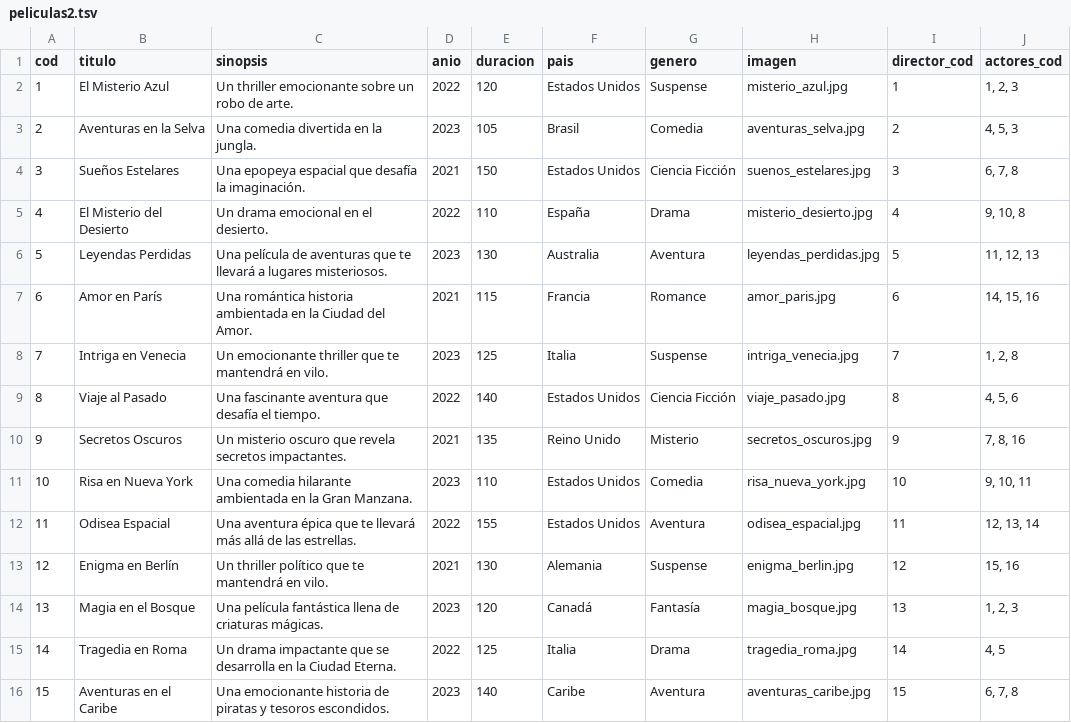
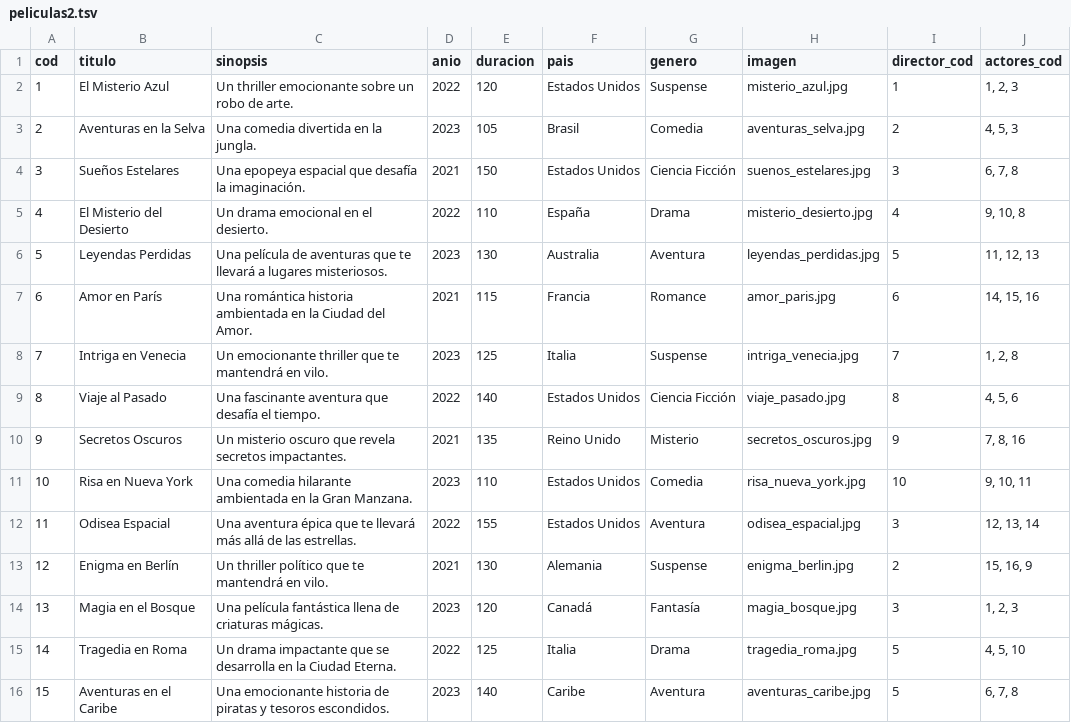
Before and after one commit to fsm00037/proyecto_final_IPO, a TSV file: BBDD/peliculas2.tsv, drawn as a sheet.

```diff
--- a/BBDD/peliculas2.tsv
+++ b/BBDD/peliculas2.tsv
@@ -11,6 +11,6 @@
 10	Risa en Nueva York	Una comedia hilarante ambientada en la Gran Manzana.	2023	110	Estados Unidos	Comedia	risa_nueva_york.jpg	10	9, 10, 11
-11	Odisea Espacial	Una aventura épica que te llevará más allá de las estrellas.	2022	155	Estados Unidos	Aventura	odisea_espacial.jpg	11	12, 13, 14
-12	Enigma en Berlín	Un thriller político que te mantendrá en vilo.	2021	130	Alemania	Suspense	enigma_berlin.jpg	12	15, 16
-13	Magia en el Bosque	Una película fantástica llena de criaturas mágicas.	2023	120	Canadá	Fantasía	magia_bosque.jpg	13	1, 2, 3
-14	Tragedia en Roma	Un drama impactante que se desarrolla en la Ciudad Eterna.	2022	125	Italia	Drama	tragedia_roma.jpg	14	4, 5
-15	Aventuras en el Caribe	Una emocionante historia de piratas y tesoros escondidos.	2023	140	Caribe	Aventura	aventuras_caribe.jpg	15	6, 7, 8
+11	Odisea Espacial	Una aventura épica que te llevará más allá de las estrellas.	2022	155	Estados Unidos	Aventura	odisea_espacial.jpg	3	12, 13, 14
+12	Enigma en Berlín	Un thriller político que te mantendrá en vilo.	2021	130	Alemania	Suspense	enigma_berlin.jpg	2	15, 16, 9
+13	Magia en el Bosque	Una película fantástica llena de criaturas mágicas.	2023	120	Canadá	Fantasía	magia_bosque.jpg	3	1, 2, 3
+14	Tragedia en Roma	Un drama impactante que se desarrolla en la Ciudad Eterna.	2022	125	Italia	Drama	tragedia_roma.jpg	5	4, 5, 10
+15	Aventuras en el Caribe	Una emocionante historia de piratas y tesoros escondidos.	2023	140	Caribe	Aventura	aventuras_caribe.jpg	5	6, 7, 8
```
Also changed, not shown: BBDD/Actores.tsv, 42 other files.
